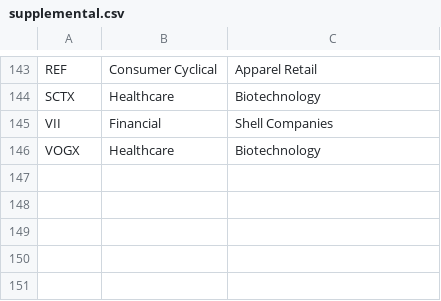
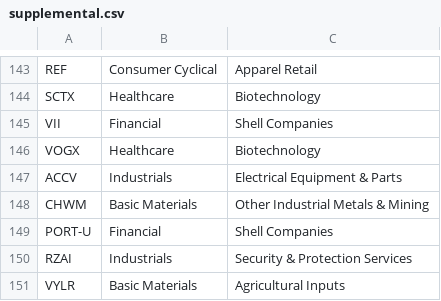
Before and after one commit to jay81k/market-dashboard, a CSV file: scripts/supplemental.csv, drawn as a sheet; only a part is shown, gaps mark what is left out.

Commit message:
Update supplemental.csv

```diff
--- a/scripts/supplemental.csv
+++ b/scripts/supplemental.csv
@@ -146 +146,6 @@ VII,Financial,Shell Companies
 VOGX,Healthcare,Biotechnology
+ACCV,Industrials,Electrical Equipment & Parts
+CHWM,Basic Materials,Other Industrial Metals & Mining
+PORT-U,Financial,Shell Companies
+RZAI,Industrials,Security & Protection Services
+VYLR,Basic Materials,Agricultural Inputs
```
